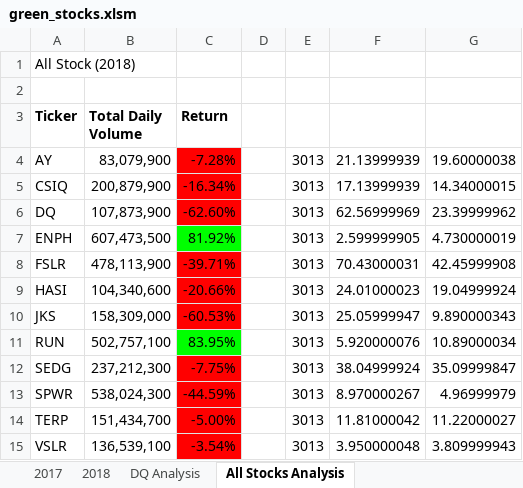
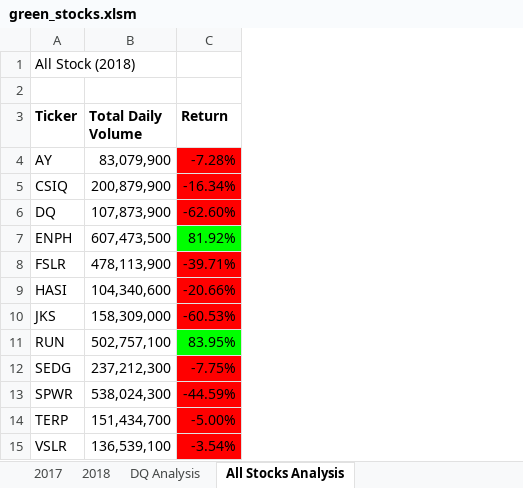
Before and after one commit to saranyadurairaju/Module2-Stock-Analysis, an Excel workbook: green_stocks.xlsm, sheet All Stocks Analysis, drawn as a sheet; values as stored, in another font and other column widths than the file's, no borders; charts and pictures not drawn; the diff names each change by its address in the sheet, - before the commit and + after, or states it on an @@ line.

Commit message:
Add files via upload

```diff
--- a/green_stocks.xlsm (sheet All Stocks Analysis)
+++ b/green_stocks.xlsm (sheet All Stocks Analysis)
-column D, empty
-column E, rows 4-15: all 3013
-column F, rows 4-15: 21.13999939 | 17.13999939 | 62.56999969 | 2.599999905 | 70.43000031 | 24.01000023 | 25.05999947 | 5.920000076 | 38.04999924 | 8.970000267 | 11.81000042 | 3.950000048
-column G, rows 4-15: 19.60000038 | 14.34000015 | 23.39999962 | 4.730000019 | 42.45999908 | 19.04999924 | 9.890000343 | 10.89000034 | 35.09999847 | 4.96999979 | 11.22000027 | 3.809999943
```
Also changed, not shown: charts or pictures.
